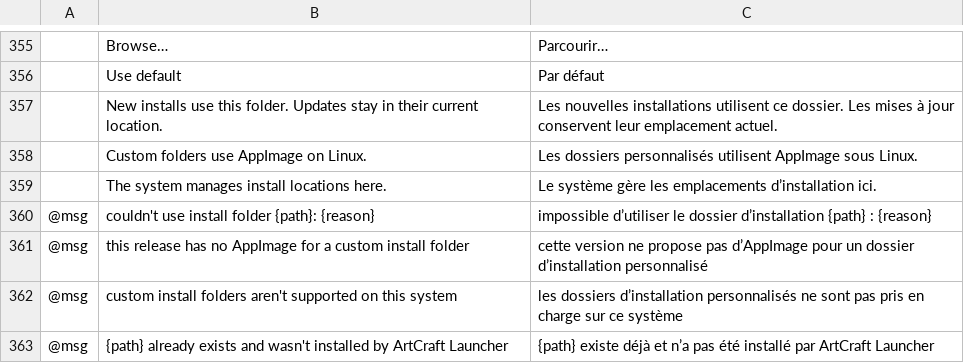
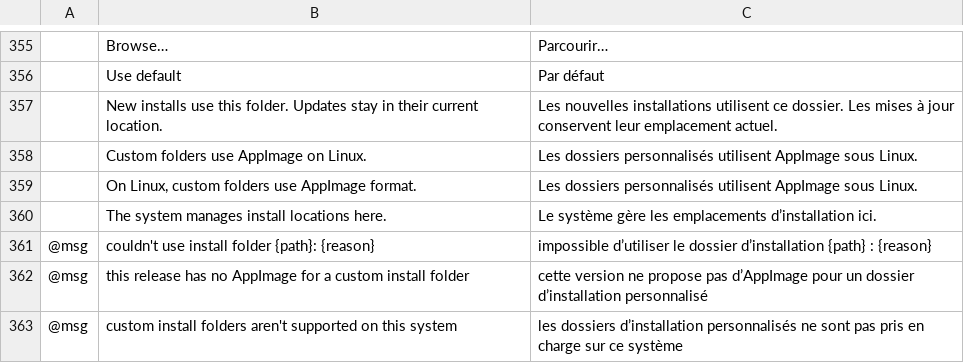
Before and after one commit to 6630507a/craft-launcher, a TSV file: crates/ui-egui/src/i18n/fr.tsv, drawn as a sheet; only a part is shown, gaps mark what is left out; the shorter side is filled out with more unchanged rows; the diff names each change by its address in the sheet, - before the commit and + after, or states it on an @@ line.

```diff
--- a/crates/ui-egui/src/i18n/fr.tsv
+++ b/crates/ui-egui/src/i18n/fr.tsv
+row 359:  | On Linux, custom folders use AppImage format. | Les dossiers personnalisés utilisent AppImage sous Linux.
```
Also changed, not shown: crates/ui-egui/src/i18n/cs.tsv, crates/ui-egui/src/i18n/de.tsv, 7 other files.
